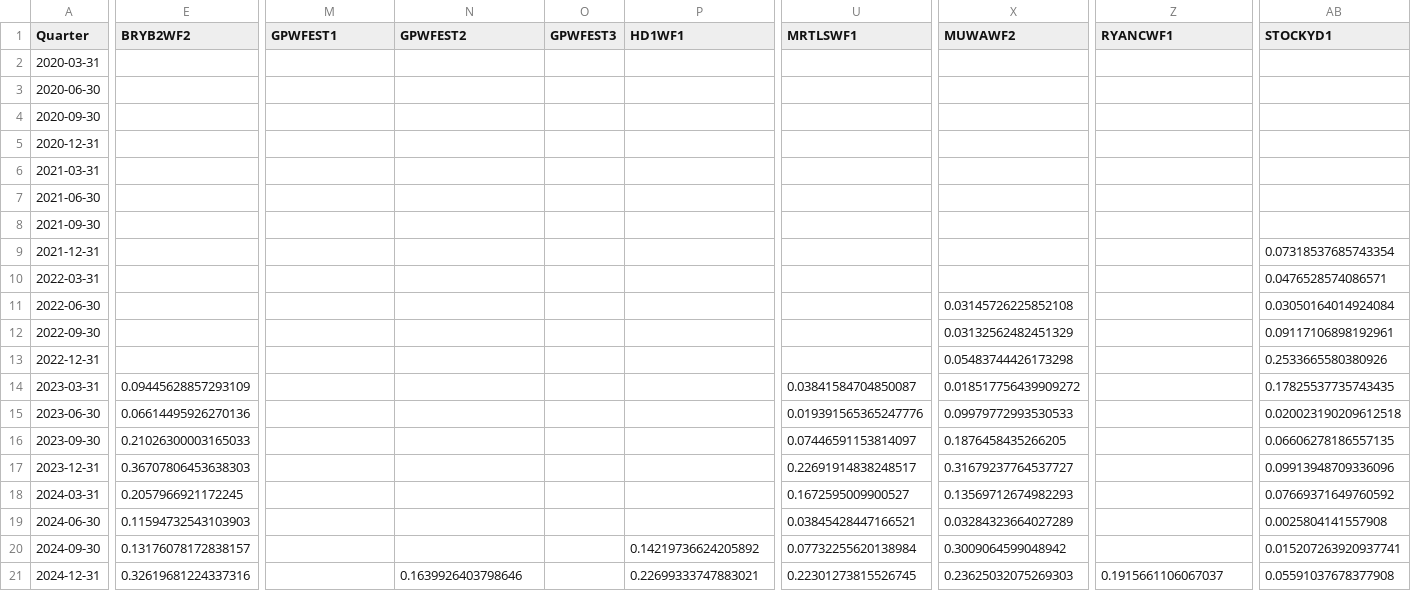
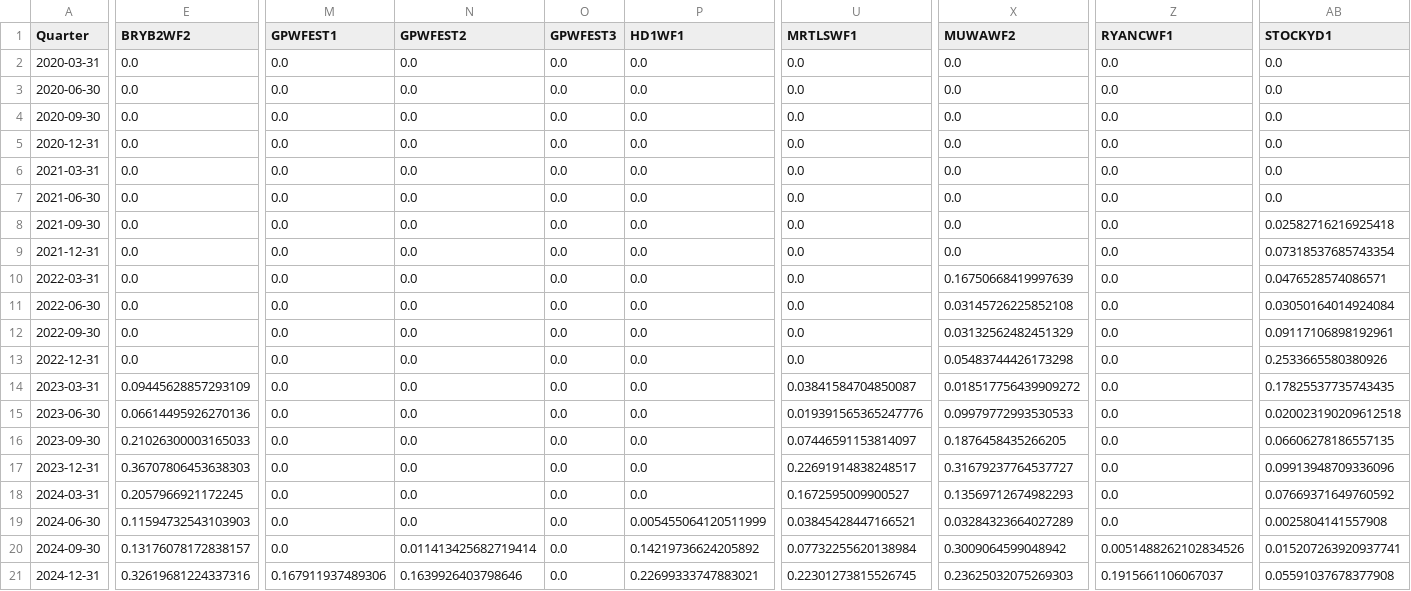
Before and after one commit to MarkusMannheim/contract_modelling, a CSV file: data/VIC_duid_wind_curtailment_quarterly.csv, drawn as a sheet; only a part is shown, gaps mark what is left out; the diff covers the shown part only; the diff names each change by its address in the sheet, - before the commit and + after, or states it on an @@ line.

```diff
--- a/data/VIC_duid_wind_curtailment_quarterly.csv
+++ b/data/VIC_duid_wind_curtailment_quarterly.csv
-E2:E13 (BRYB2WF2): (empty)
+E2:E13 (BRYB2WF2): 0.0
-M2:M20 (GPWFEST1): (empty)
+M2:M20 (GPWFEST1): 0.0
-N2:N19 (GPWFEST2): (empty)
+N2:N19 (GPWFEST2): 0.0
-O2:O21 (GPWFEST3): (empty)
+O2:O21 (GPWFEST3): 0.0
-P2:P18 (HD1WF1): (empty)
+P2:P18 (HD1WF1): 0.0
-U2:U13 (MRTLSWF1): (empty)
+U2:U13 (MRTLSWF1): 0.0
-X2:X9 (MUWAWF2): (empty)
+X2:X9 (MUWAWF2): 0.0
-Z2:Z19 (RYANCWF1): (empty)
+Z2:Z19 (RYANCWF1): 0.0
-AB2:AB7 (STOCKYD1): (empty)
+AB2:AB7 (STOCKYD1): 0.0
-AB8 (STOCKYD1): (empty)
+AB8 (STOCKYD1): 0.02582716216925418
-X10 (MUWAWF2): (empty)
+X10 (MUWAWF2): 0.16750668419997639
-P19 (HD1WF1): (empty)
+P19 (HD1WF1): 0.005455064120511999
-N20 (GPWFEST2): (empty)
+N20 (GPWFEST2): 0.011413425682719414
-Z20 (RYANCWF1): (empty)
+Z20 (RYANCWF1): 0.0051488262102834526
-M21 (GPWFEST1): (empty)
+M21 (GPWFEST1): 0.167911937489306
```
Also changed, not shown: 29 edited cells elsewhere in this file, data/NSW_duid_wind_curtailment_quarterly.csv, data/QLD_duid_wind_curtailment_quarterly.csv, 35 other files.
